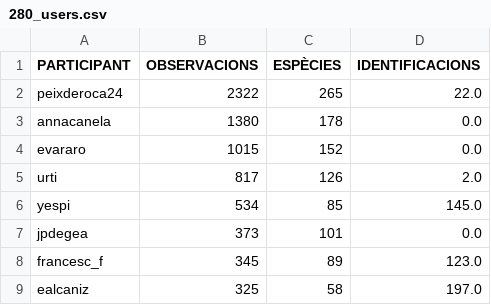
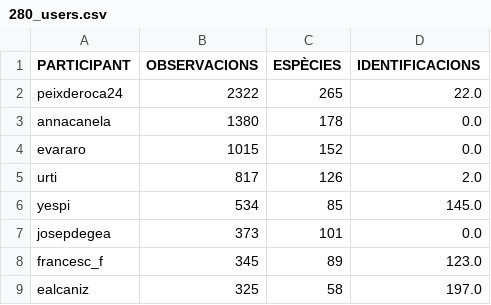
Before and after one commit to pynomaly/datawrapper_update, a CSV file: data/280_users.csv, drawn as a sheet; only a part is shown.

```diff
--- a/data/280_users.csv
+++ b/data/280_users.csv
@@ -6,3 +6,3 @@ urti,817,126,2.0
 yespi,534,85,145.0
-jpdegea,373,101,0.0
+josepdegea,373,101,0.0
 francesc_f,345,89,123.0
```
Also changed, not shown: data/281_users.csv, data/282_users.csv, 3 other files.
